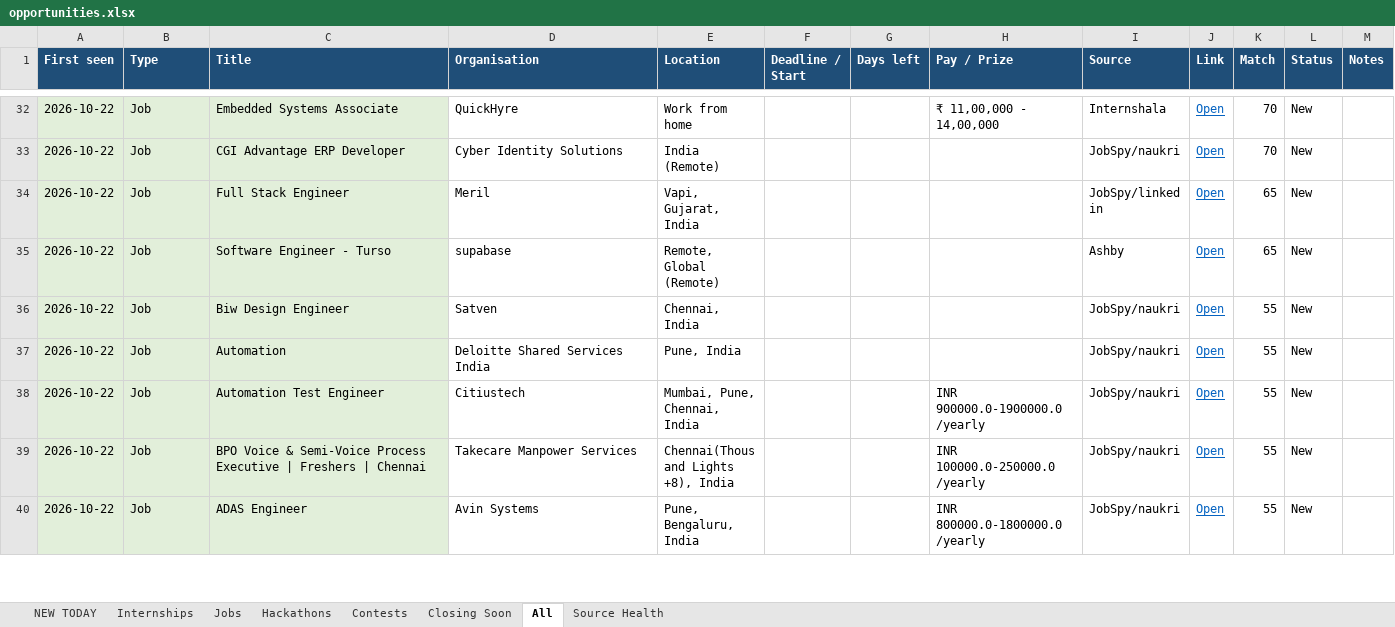
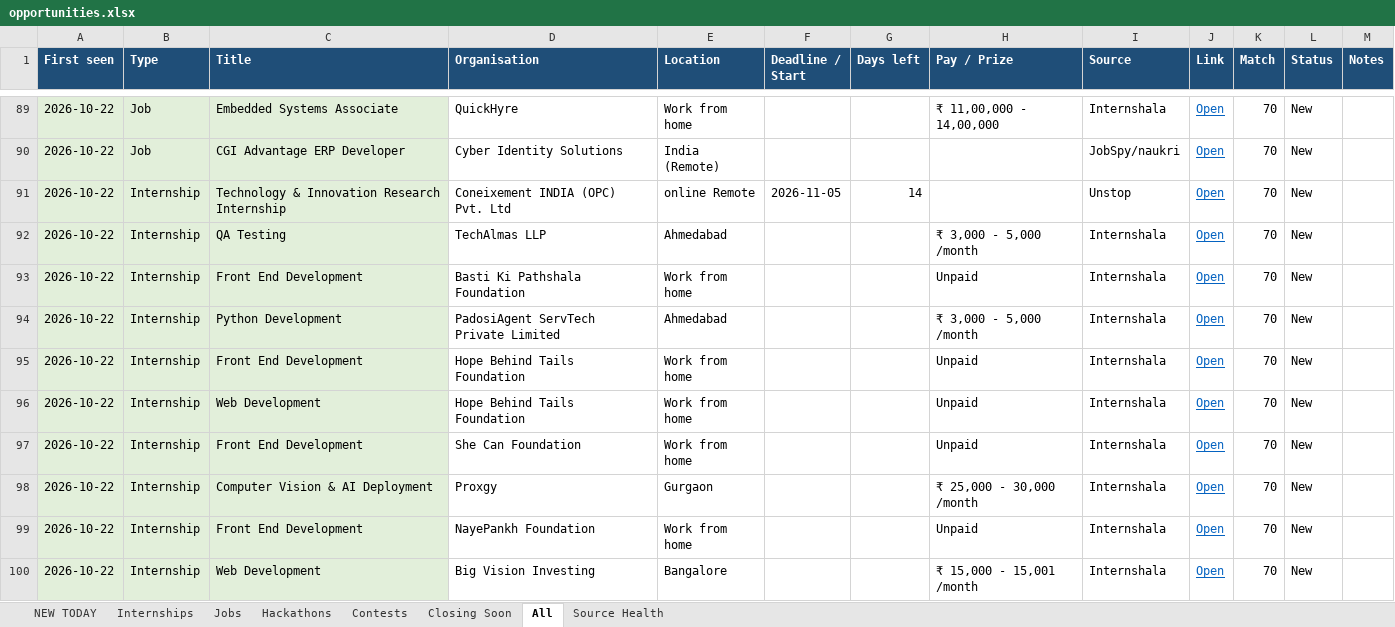
Before and after one commit to Maheswar-Sah00/status, an Excel workbook: opportunities.xlsx, sheet All, drawn as a sheet; only a part is shown, gaps mark what is left out; the shorter side is filled out with more unchanged rows; values as stored, in another font and other column widths than the file's, no borders; the diff covers the shown part only; the diff names each change by its address in the sheet, - before the commit and + after, or states it on an @@ line.

```diff
--- a/opportunities.xlsx (sheet All)
+++ b/opportunities.xlsx (sheet All)
+row 91: 2026-10-22 | Internship | Technology & Innovation Research Internship | Coneixement INDIA (OPC) Pvt. Ltd | online Remote | 2026-11-05 | 14 |  | Unstop | Open | 70 | New
+row 92: 2026-10-22 | Internship | QA Testing | TechAlmas LLP | Ahmedabad |  |  | ₹ 3,000 - 5,000 /month | Internshala | Open | 70 | New
+row 93: 2026-10-22 | Internship | Front End Development | Basti Ki Pathshala Foundation | Work from home |  |  | Unpaid | Internshala | Open | 70 | New
+row 94: 2026-10-22 | Internship | Python Development | PadosiAgent ServTech Private Limited | Ahmedabad |  |  | ₹ 3,000 - 5,000 /month | Internshala | Open | 70 | New
+row 95: 2026-10-22 | Internship | Front End Development | Hope Behind Tails Foundation | Work from home |  |  | Unpaid | Internshala | Open | 70 | New
+row 96: 2026-10-22 | Internship | Web Development | Hope Behind Tails Foundation | Work from home |  |  | Unpaid | Internshala | Open | 70 | New
+row 97: 2026-10-22 | Internship | Front End Development | She Can Foundation | Work from home |  |  | Unpaid | Internshala | Open | 70 | New
+row 98: 2026-10-22 | Internship | Computer Vision & AI Deployment | Proxgy | Gurgaon |  |  | ₹ 25,000 - 30,000 /month | Internshala | Open | 70 | New
+row 99: 2026-10-22 | Internship | Front End Development | NayePankh Foundation | Work from home |  |  | Unpaid | Internshala | Open | 70 | New
+row 100: 2026-10-22 | Internship | Web Development | Big Vision Investing | Bangalore |  |  | ₹ 15,000 - 15,001 /month | Internshala | Open | 70 | New
```
Also changed, not shown: 110 added rows, 3 removed rows and 19 edited cells elsewhere in this sheet, sheet NEW TODAY, sheet Internships, sheet Jobs, sheet Contests, sheet Closing Soon, sheet Hackathons, 1 more sheet, hidden cells, 1 other file.
